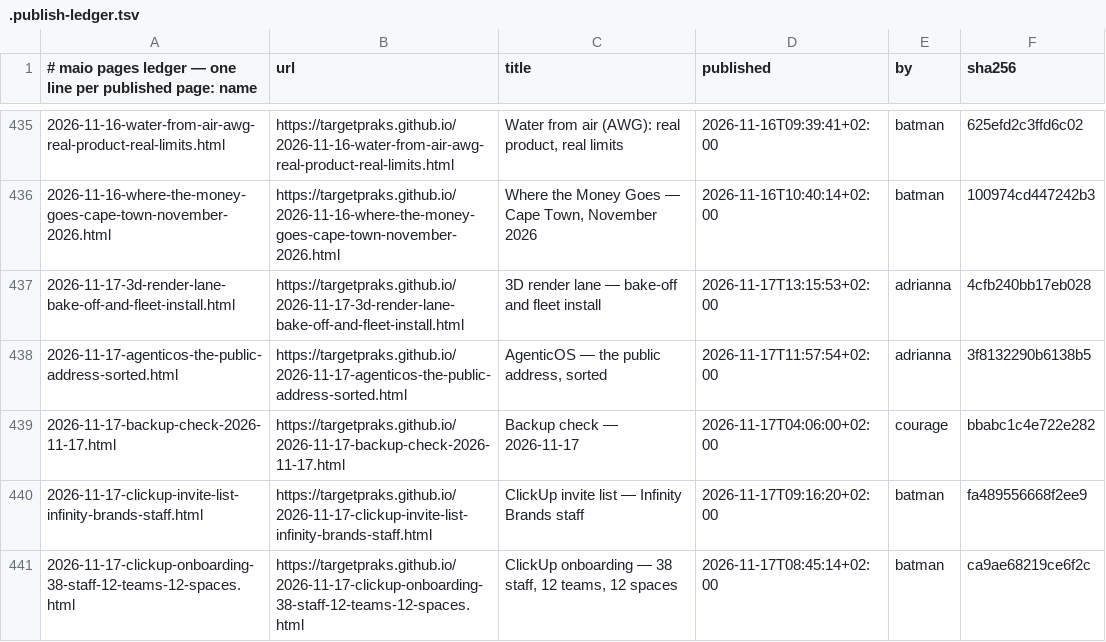
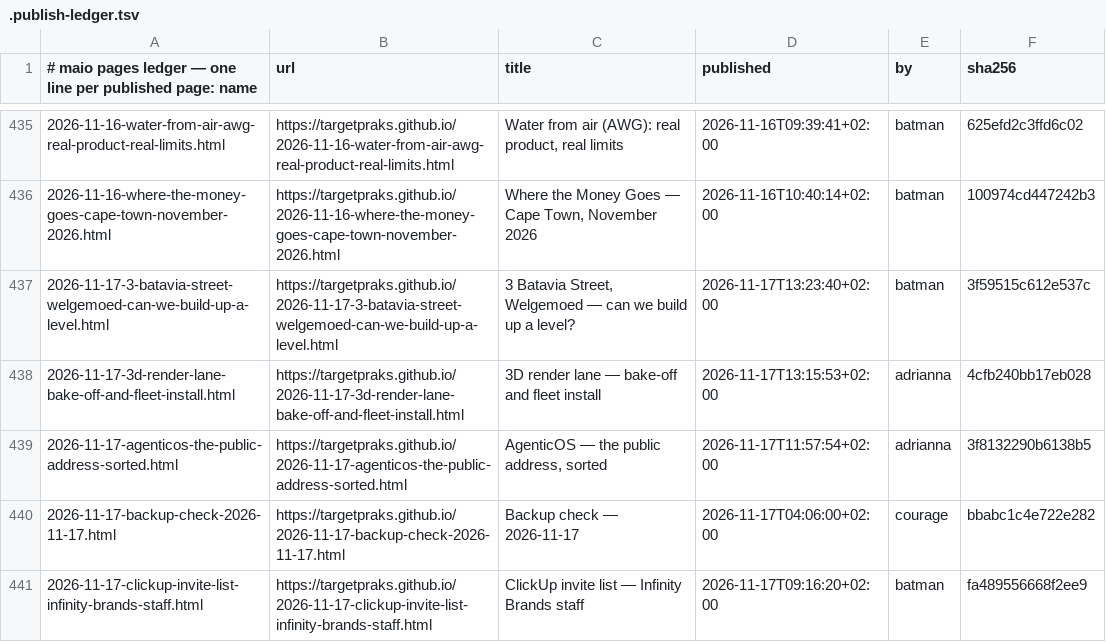
Before and after one commit to targetpraks/targetpraks.github.io, a TSV file: .publish-ledger.tsv, drawn as a sheet; only a part is shown, gaps mark what is left out; the shorter side is filled out with more unchanged rows.

Commit message:
HTML: 3 Batavia Street, Welgemoed — can we build up a level?

```diff
--- a/.publish-ledger.tsv
+++ b/.publish-ledger.tsv
@@ -436,2 +436,3 @@
 2026-11-16-where-the-money-goes-cape-town-november-2026.html	https://targetpraks.github.io/2026-11-16-where-the-money-goes-cape-town-november-2026.html	Where the Money Goes — Cape Town, November 2026	2026-11-16T10:40:14+02:00	batman	100974cd447242b3
+2026-11-17-3-batavia-street-welgemoed-can-we-build-up-a-level.html	https://targetpraks.github.io/2026-11-17-3-batavia-street-welgemoed-can-we-build-up-a-level.html	3 Batavia Street, Welgemoed — can we build up a level?	2026-11-17T13:23:40+02:00	batman	3f59515c612e537c
 2026-11-17-3d-render-lane-bake-off-and-fleet-install.html	https://targetpraks.github.io/2026-11-17-3d-render-lane-bake-off-and-fleet-install.html	3D render lane — bake-off and fleet install	2026-11-17T13:15:53+02:00	adrianna	4cfb240bb17eb028
```
Also changed, not shown: 1 other file.
